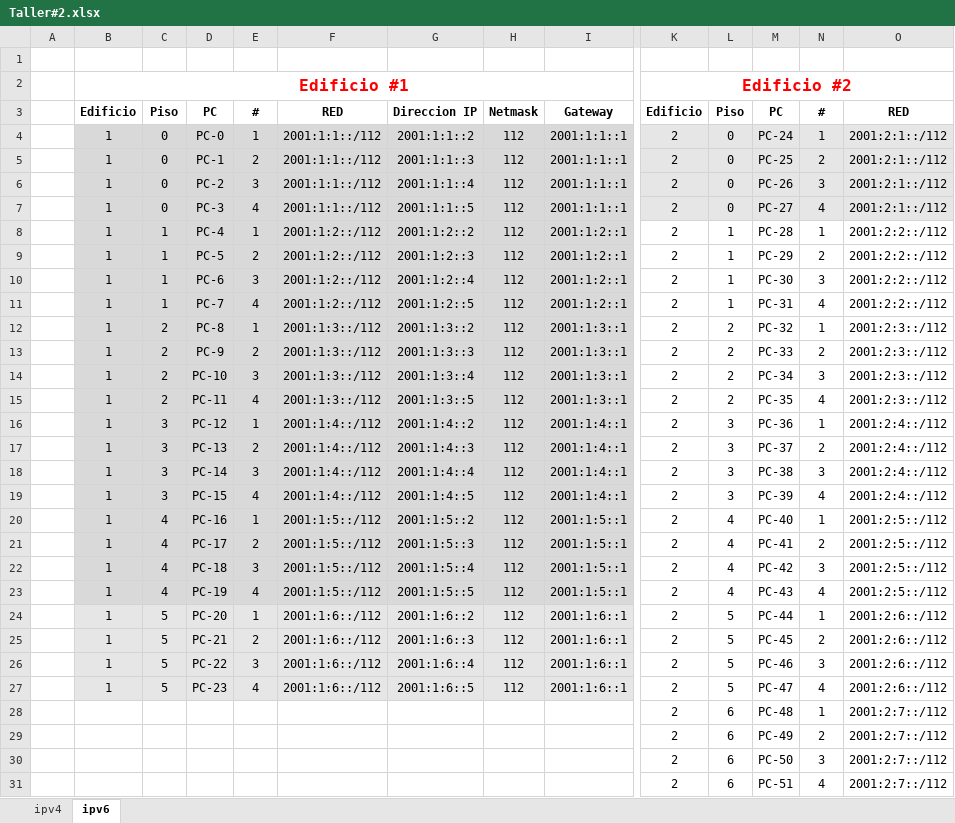
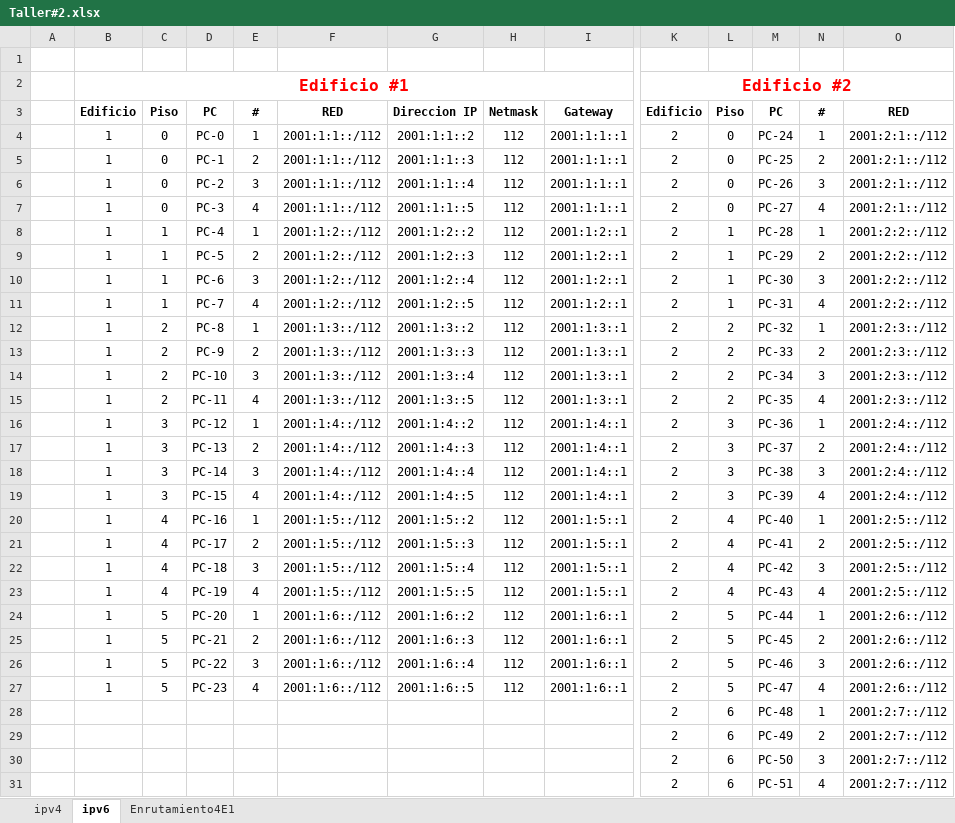
Before and after one commit to doztrock/Interconexion, an Excel workbook: taller-2/Taller#2.xlsx, sheet ipv6, drawn as a sheet; only a part is shown, gaps mark what is left out; values as stored, in another font and other column widths than the file's, no borders; the diff covers the shown part only; the diff names each change by its address in the sheet, - before the commit and + after, or states it on an @@ line.

```diff
--- a/taller-2/Taller#2.xlsx (sheet ipv6)
+++ b/taller-2/Taller#2.xlsx (sheet ipv6)
+sheet tab: Enrutamiento4E1
-B4:I23 fill: #D9D9D9
+B4:I23 fill: none
-K4:O7 fill: #E7E6E6
+K4:O7 fill: none
-B24:I27 fill: #E7E6E6
+B24:I27 fill: none
```
Also changed, not shown: cell formats elsewhere in this sheet, 3 other files.
